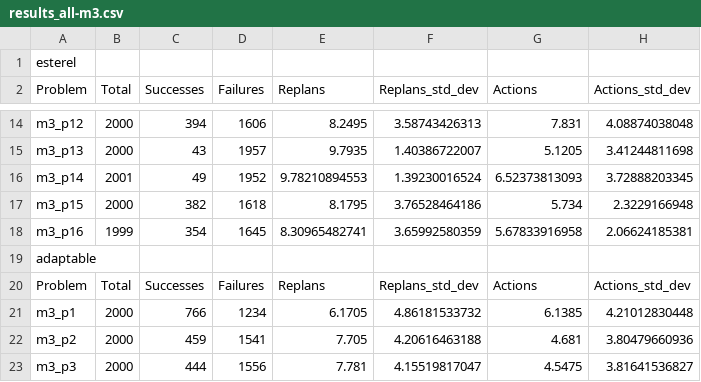
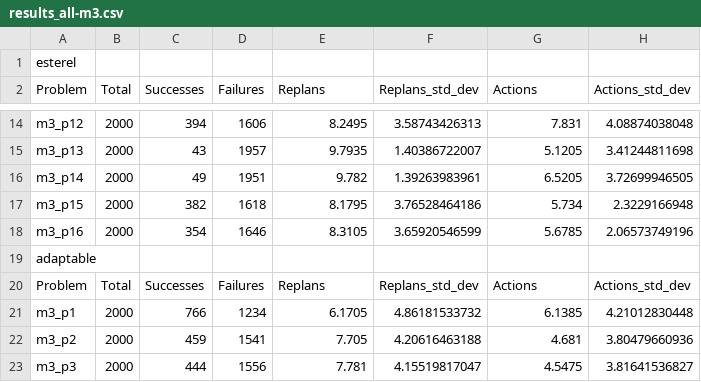
Before and after one commit to TomasRibeiro96/Olisipo-planner, a CSV file: factory_robot-results/factory_robot/problem_m3/results_all-m3.csv, drawn as a sheet; only a part is shown, gaps mark what is left out; removed rows and columns are numbered as before the commit, all else as after; the diff names each change by its address in the sheet, - before the commit and + after, or states it on an @@ line.

Commit message:
Every problem at exactly 2000 trials

```diff
--- a/factory_robot-results/factory_robot/problem_m3/results_all-m3.csv
+++ b/factory_robot-results/factory_robot/problem_m3/results_all-m3.csv
-row 16: m3_p14 | 2001 | 49 | 1952 | 9.78210894553 | 1.39230016524 | 6.52373813093 | 3.72888203345
+row 16: m3_p14 | 2000 | 49 | 1951 | 9.782 | 1.39263983961 | 6.5205 | 3.72699946505
-row 18: m3_p16 | 1999 | 354 | 1645 | 8.30965482741 | 3.65992580359 | 5.67833916958 | 2.06624185381
+row 18: m3_p16 | 2000 | 354 | 1646 | 8.3105 | 3.65920546599 | 5.6785 | 2.06573749196
```
Also changed, not shown: factory_robot-results/factory_robot/problem_m3/exp_esterel-problem_m3-14.csv, factory_robot-results/factory_robot/problem_m3/exp_esterel-problem_m3-16.csv, 1 other file.
